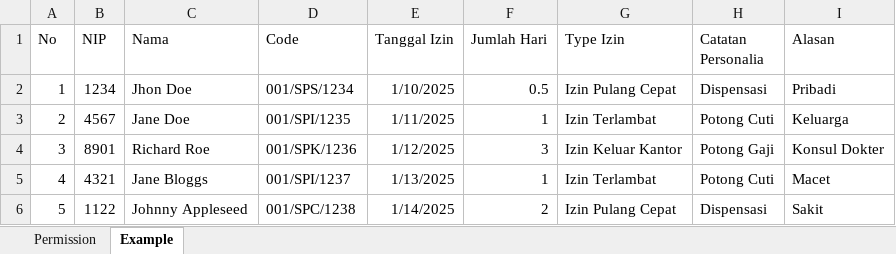
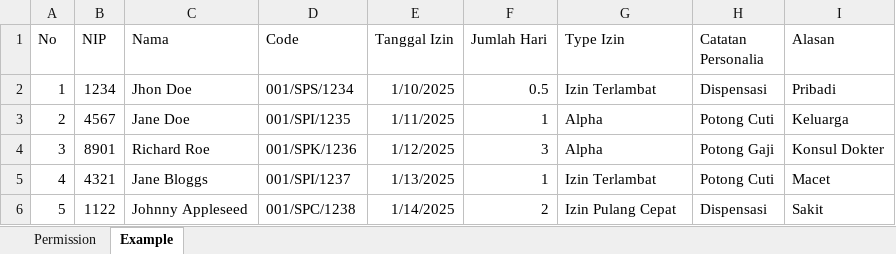
Before and after one commit to rian0502/DHR, an Excel workbook: wwwroot/uploads/TemplateForm/TemplatePermissionRequest.xlsx, sheet Example, drawn as a sheet; values as stored, in another font and other column widths than the file's, no borders; the diff names each change by its address in the sheet, - before the commit and + after, or states it on an @@ line.

Commit message:
The leave request template has a code column added, while the permission request template has a dropdown added for absences (alpha).

```diff
--- a/wwwroot/uploads/TemplateForm/TemplatePermissionRequest.xlsx (sheet Example)
+++ b/wwwroot/uploads/TemplateForm/TemplatePermissionRequest.xlsx (sheet Example)
-G2 (Type Izin): Izin Pulang Cepat
+G2 (Type Izin): Izin Terlambat
-G3 (Type Izin): Izin Terlambat
+G3 (Type Izin): Alpha
-G4 (Type Izin): Izin Keluar Kantor
+G4 (Type Izin): Alpha
```
Also changed, not shown: wwwroot/uploads/TemplateForm/TemplateLeaveRequest.xlsx, 3 other files.
